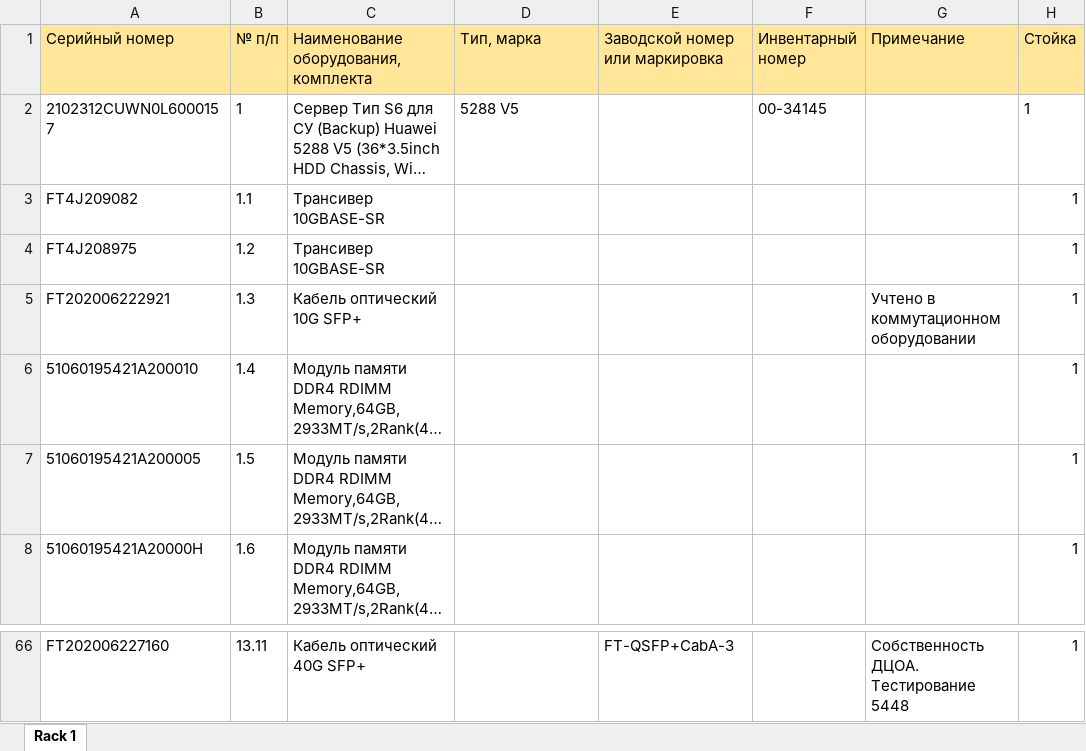
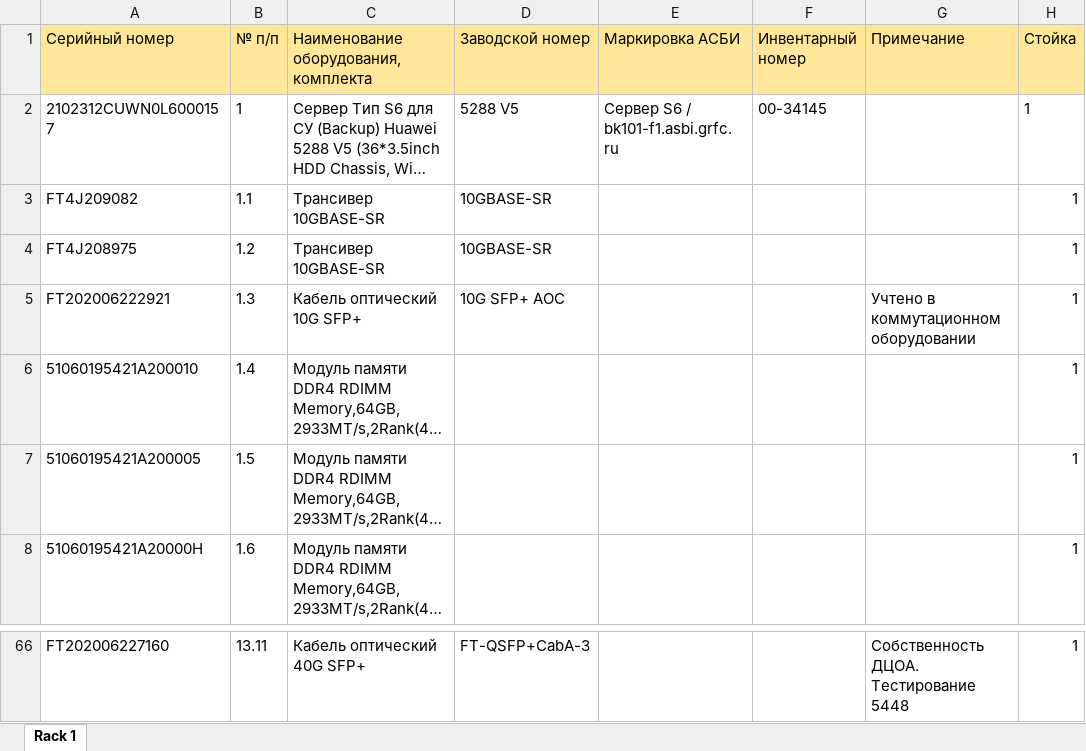
Before and after one commit to olegrovenskiy/OTUS-HW, an Excel workbook: TspuWebPortal/Development/unsafe_uploads/DC1_Rack_1.xlsx, sheet Rack 1, drawn as a sheet; only a part is shown, gaps mark what is left out; long unchanged cells end in …; values as stored, in another font and other column widths than the file's, no borders; the diff covers the shown part only; the diff names each change by its address in the sheet, - before the commit and + after, or states it on an @@ line.

```diff
--- a/TspuWebPortal/Development/unsafe_uploads/DC1_Rack_1.xlsx (sheet Rack 1)
+++ b/TspuWebPortal/Development/unsafe_uploads/DC1_Rack_1.xlsx (sheet Rack 1)
-D1: Тип, марка
+D1: Заводской номер
-E1: Заводской номер или маркировка
+E1: Маркировка АСБИ
-E2 (Маркировка АСБИ): (empty)
+E2 (Маркировка АСБИ): Сервер S6 / bk101-f1.asbi.grfc.ru
-D3:D4 (Заводской номер): (empty)
+D3:D4 (Заводской номер): 10GBASE-SR
-D5 (Заводской номер): (empty)
+D5 (Заводской номер): 10G SFP+ AOC
-D66 (Заводской номер): (empty)
+D66 (Заводской номер): FT-QSFP+CabA-3
-E66 (Маркировка АСБИ): FT-QSFP+CabA-3
+E66 (Маркировка АСБИ): (empty)
```
Also changed, not shown: 59 edited cells and cell formats elsewhere in this sheet, 37 other files.
